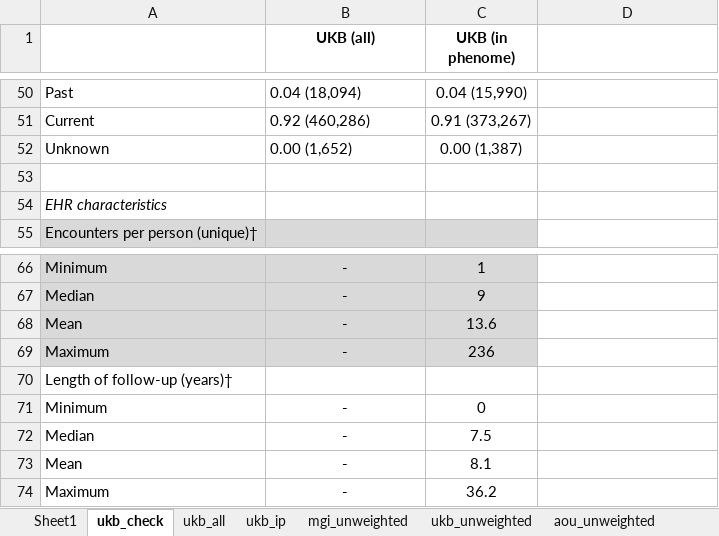
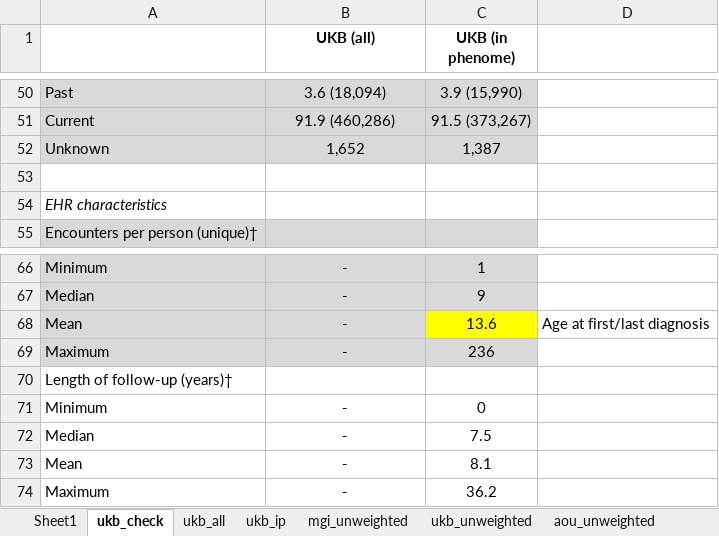
Before and after one commit to maxsal/biobank_selection_weights, an Excel workbook: docs/tables.xlsx, sheet ukb_check, drawn as a sheet; only a part is shown, gaps mark what is left out; values as stored, in another font and other column widths than the file's, no borders; the diff covers the shown part only; the diff names each change by its address in the sheet, - before the commit and + after, or states it on an @@ line.

```diff
--- a/docs/tables.xlsx (sheet ukb_check)
+++ b/docs/tables.xlsx (sheet ukb_check)
-A50:C52 fill: none
+A50:C52 fill: #D9D9D9
-B50:B52 alignment: left
+B50:B52 alignment: center
-B50 (UKB (all)): 0.04 (18,094)
+B50 (UKB (all)): 3.6 (18,094)
-C50 (UKB (in phenome)): 0.04 (15,990)
+C50 (UKB (in phenome)): 3.9 (15,990)
-B51 (UKB (all)): 0.92 (460,286)
+B51 (UKB (all)): 91.9 (460,286)
-C51 (UKB (in phenome)): 0.91 (373,267)
+C51 (UKB (in phenome)): 91.5 (373,267)
-B52 (UKB (all)): 0.00 (1,652)
+B52 (UKB (all)): 1,652
-C52 (UKB (in phenome)): 0.00 (1,387)
+C52 (UKB (in phenome)): 1,387
-C68 fill: #D9D9D9
+C68 fill: #FFFF00
-D68: (empty)
+D68: Age at first/last diagnosis
```
Also changed, not shown: 63 edited cells and cell formats elsewhere in this sheet, sheet ukb_all, sheet ukb_ip, sheet Sheet1, formulas that keep their value, 1 other file.
